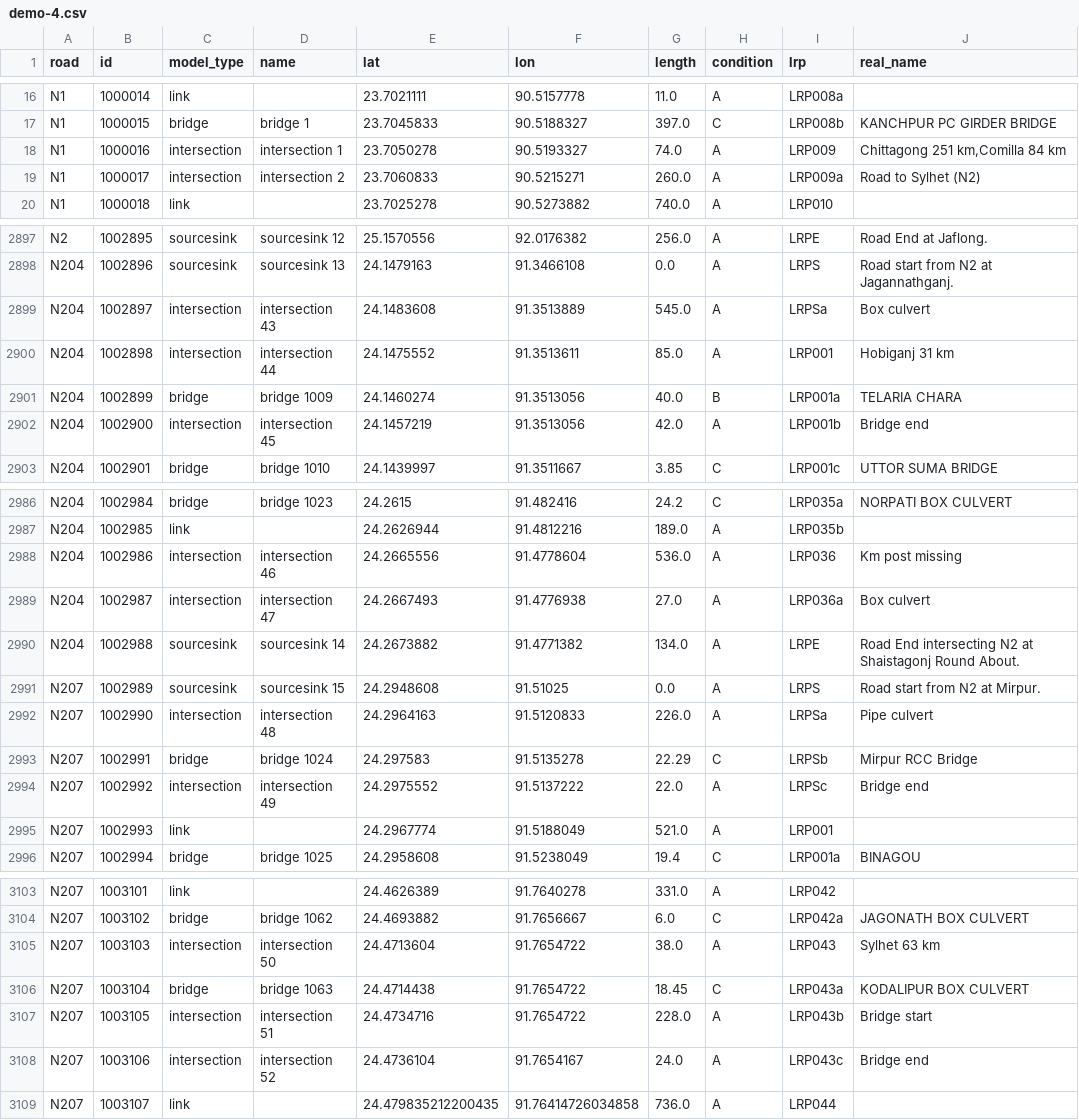
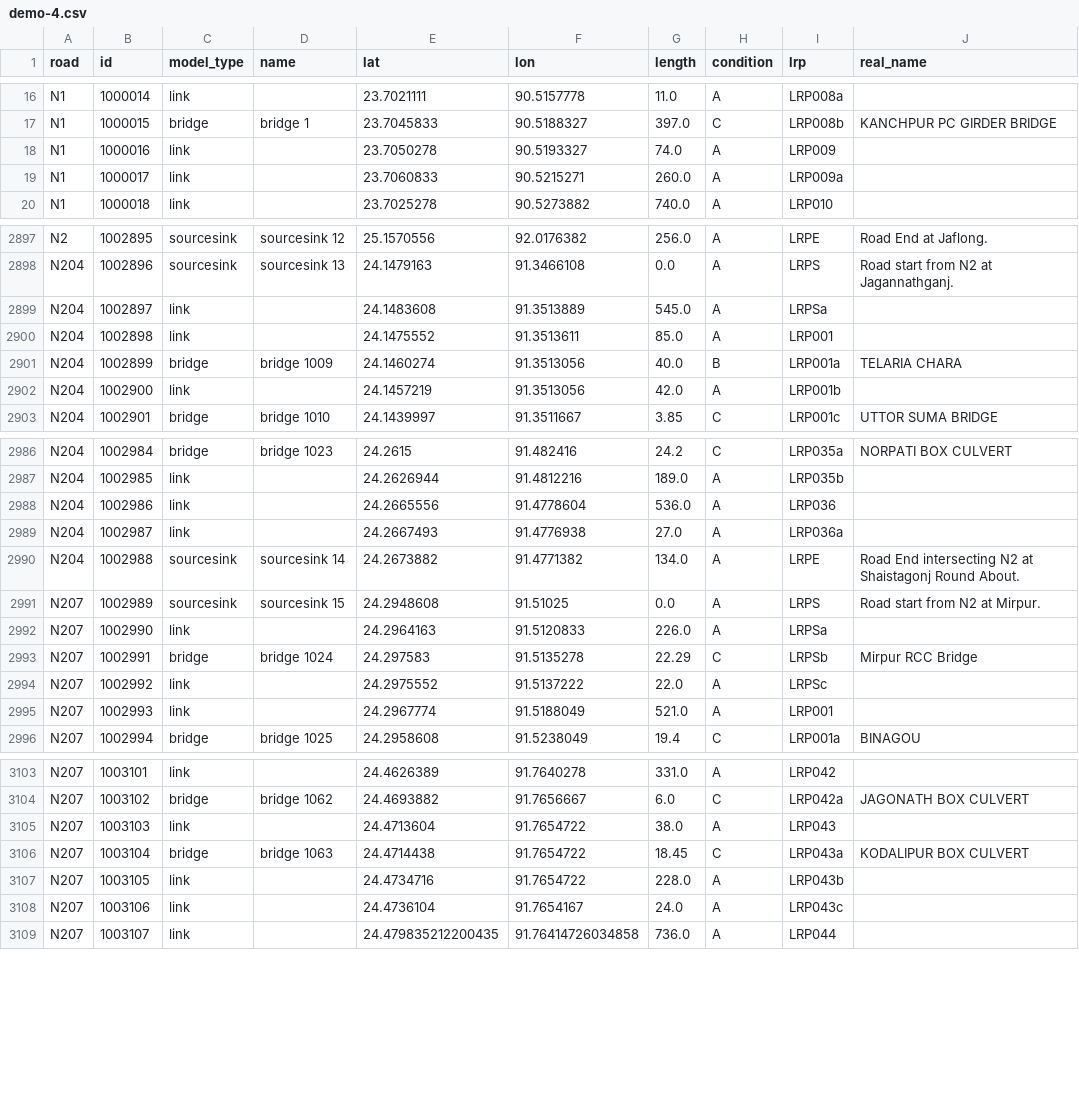
Before and after one commit to YoranB/Advanced_Simulation_Bangladesh, a CSV file: Bangladesh_03_NetworkModelGeneration/data/demo-4.csv, drawn as a sheet; only a part is shown, gaps mark what is left out; the diff covers the shown part only.

```diff
--- a/Bangladesh_03_NetworkModelGeneration/data/demo-4.csv
+++ b/Bangladesh_03_NetworkModelGeneration/data/demo-4.csv
@@ -17,4 +17,4 @@ N1,1000014,link,,23.7021111,90.5157778,11.0,A,LRP008a,
 N1,1000015,bridge,bridge 1,23.7045833,90.5188327,397.0,C,LRP008b,KANCHPUR PC GIRDER BRIDGE
-N1,1000016,intersection,intersection 1,23.7050278,90.5193327,74.0,A,LRP009,"Chittagong 251 km,Comilla 84 km"
-N1,1000017,intersection,intersection 2,23.7060833,90.5215271,260.0,A,LRP009a,Road to Sylhet (N2)
+N1,1000016,link,,23.7050278,90.5193327,74.0,A,LRP009,
+N1,1000017,link,,23.7060833,90.5215271,260.0,A,LRP009a,
 N1,1000018,link,,23.7025278,90.5273882,740.0,A,LRP010,
@@ -2898,6 +2898,6 @@ N2,1002895,sourcesink,sourcesink 12,25.1570556,92.0176382,256.0,A,LRPE,Road End
 N204,1002896,sourcesink,sourcesink 13,24.1479163,91.3466108,0.0,A,LRPS,Road start from N2 at Jagannathganj.
-N204,1002897,intersection,intersection 43,24.1483608,91.3513889,545.0,A,LRPSa,Box culvert
-N204,1002898,intersection,intersection 44,24.1475552,91.3513611,85.0,A,LRP001,Hobiganj 31 km
+N204,1002897,link,,24.1483608,91.3513889,545.0,A,LRPSa,
+N204,1002898,link,,24.1475552,91.3513611,85.0,A,LRP001,
 N204,1002899,bridge,bridge 1009,24.1460274,91.3513056,40.0,B,LRP001a,TELARIA CHARA
-N204,1002900,intersection,intersection 45,24.1457219,91.3513056,42.0,A,LRP001b,Bridge end
+N204,1002900,link,,24.1457219,91.3513056,42.0,A,LRP001b,
 N204,1002901,bridge,bridge 1010,24.1439997,91.3511667,3.85,C,LRP001c,UTTOR SUMA BRIDGE
@@ -2987,9 +2987,9 @@ N204,1002984,bridge,bridge 1023,24.2615,91.482416,24.2,C,LRP035a,NORPATI BOX CUL
 N204,1002985,link,,24.2626944,91.4812216,189.0,A,LRP035b,
-N204,1002986,intersection,intersection 46,24.2665556,91.4778604,536.0,A,LRP036,Km post missing
-N204,1002987,intersection,intersection 47,24.2667493,91.4776938,27.0,A,LRP036a,Box culvert
+N204,1002986,link,,24.2665556,91.4778604,536.0,A,LRP036,
+N204,1002987,link,,24.2667493,91.4776938,27.0,A,LRP036a,
 N204,1002988,sourcesink,sourcesink 14,24.2673882,91.4771382,134.0,A,LRPE,Road End intersecting N2 at Shaistagonj Round About.
 N207,1002989,sourcesink,sourcesink 15,24.2948608,91.51025,0.0,A,LRPS,Road start from N2 at Mirpur.
-N207,1002990,intersection,intersection 48,24.2964163,91.5120833,226.0,A,LRPSa,Pipe culvert
+N207,1002990,link,,24.2964163,91.5120833,226.0,A,LRPSa,
 N207,1002991,bridge,bridge 1024,24.297583,91.5135278,22.29,C,LRPSb,Mirpur RCC Bridge
-N207,1002992,intersection,intersection 49,24.2975552,91.5137222,22.0,A,LRPSc,Bridge end
+N207,1002992,link,,24.2975552,91.5137222,22.0,A,LRPSc,
 N207,1002993,link,,24.2967774,91.5188049,521.0,A,LRP001,
@@ -3104,6 +3104,6 @@ N207,1003101,link,,24.4626389,91.7640278,331.0,A,LRP042,
 N207,1003102,bridge,bridge 1062,24.4693882,91.7656667,6.0,C,LRP042a,JAGONATH BOX CULVERT
-N207,1003103,intersection,intersection 50,24.4713604,91.7654722,38.0,A,LRP043,Sylhet 63 km
+N207,1003103,link,,24.4713604,91.7654722,38.0,A,LRP043,
 N207,1003104,bridge,bridge 1063,24.4714438,91.7654722,18.45,C,LRP043a,KODALIPUR BOX CULVERT
-N207,1003105,intersection,intersection 51,24.4734716,91.7654722,228.0,A,LRP043b,Bridge start
-N207,1003106,intersection,intersection 52,24.4736104,91.7654167,24.0,A,LRP043c,Bridge end
+N207,1003105,link,,24.4734716,91.7654722,228.0,A,LRP043b,
+N207,1003106,link,,24.4736104,91.7654167,24.0,A,LRP043c,
 N207,1003107,link,,24.479835212200435,91.76414726034858,736.0,A,LRP044,
```
Also changed, not shown: 98 edited cells elsewhere in this file, 3 other files.
